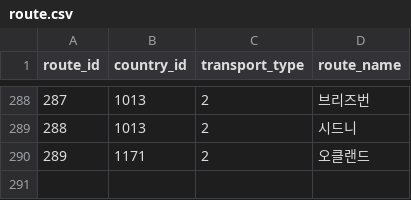
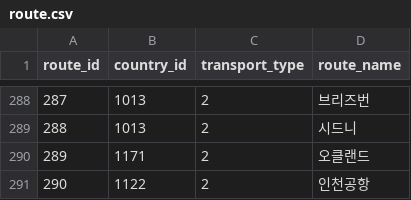
Before and after one commit to abjsky1/main_project_back, a CSV file: src/main/resources/static/route/route.csv, drawn as a sheet; only a part is shown, gaps mark what is left out; the diff names each change by its address in the sheet, - before the commit and + after, or states it on an @@ line.

```diff
--- a/src/main/resources/static/route/route.csv
+++ b/src/main/resources/static/route/route.csv
+row 291: 290 | 1122 | 2 | 인천공항
```
Also changed, not shown: 12 other files.
